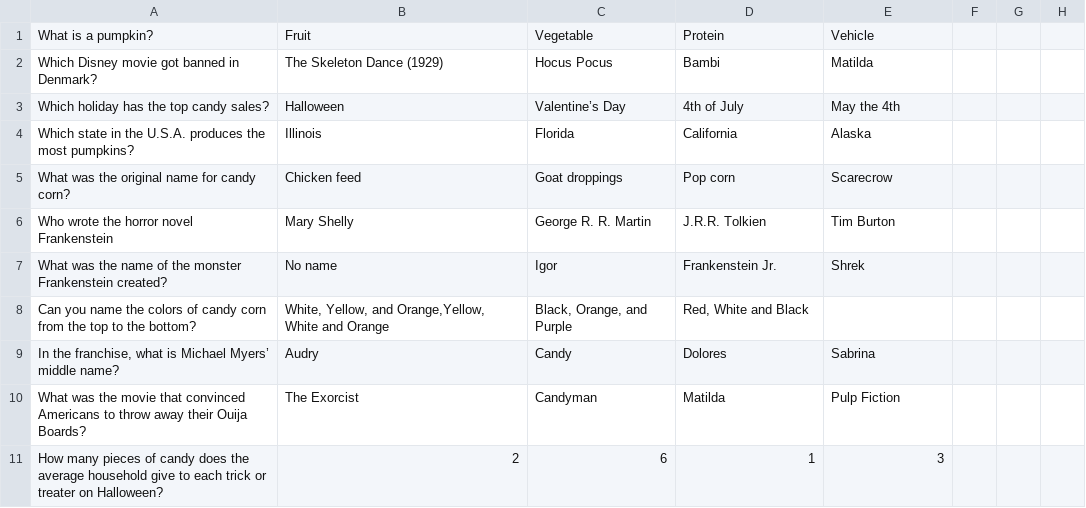
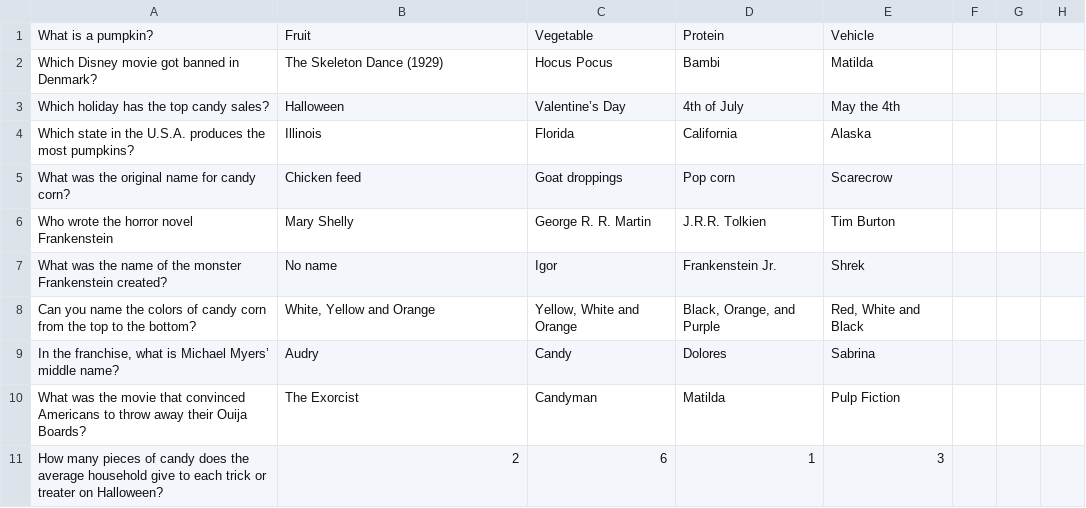
Before and after one commit to Dixper/dixper-sdk-plugin-samples, a CSV file: src/halloween/assets/questions-en.csv, drawn as a sheet; only a part is shown.

```diff
--- a/src/halloween/assets/questions-en.csv
+++ b/src/halloween/assets/questions-en.csv
@@ -7,3 +7,3 @@ Who wrote the horror novel Frankenstein;Mary Shelly;George R. R. Martin;J.R.R. T
 What was the name of the monster Frankenstein created?;No name;Igor;Frankenstein Jr.;Shrek;
-Can you name the colors of candy corn from the top to the bottom?;White, Yellow, and Orange,Yellow, White and Orange;Black, Orange, and Purple;Red, White and Black;
+Can you name the colors of candy corn from the top to the bottom?;White, Yellow and Orange;Yellow, White and Orange;Black, Orange, and Purple;Red, White and Black;
 In the franchise, what is Michael Myers’ middle name?;Audry;Candy;Dolores;Sabrina;
```
Also changed, not shown: 1 other file.
